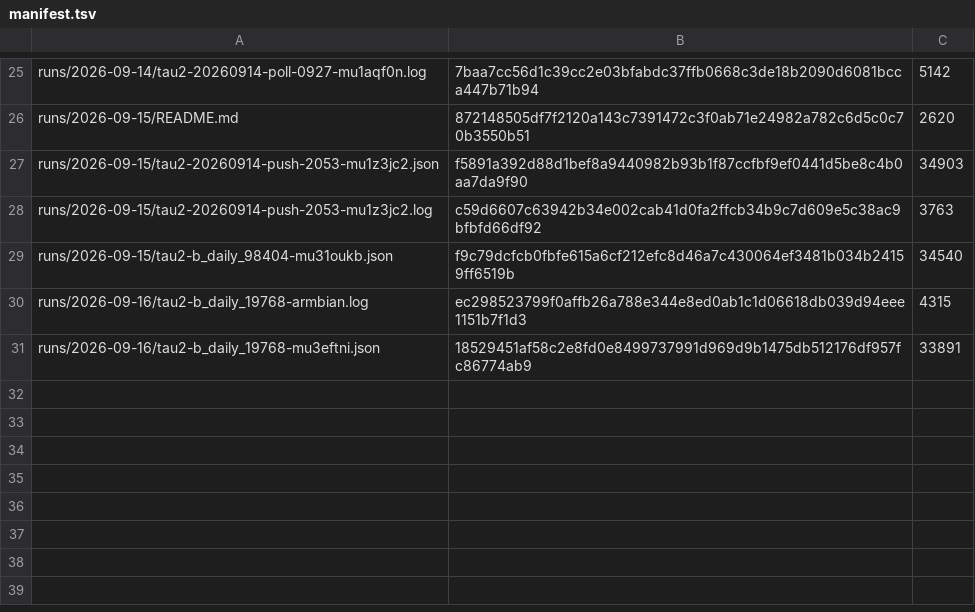
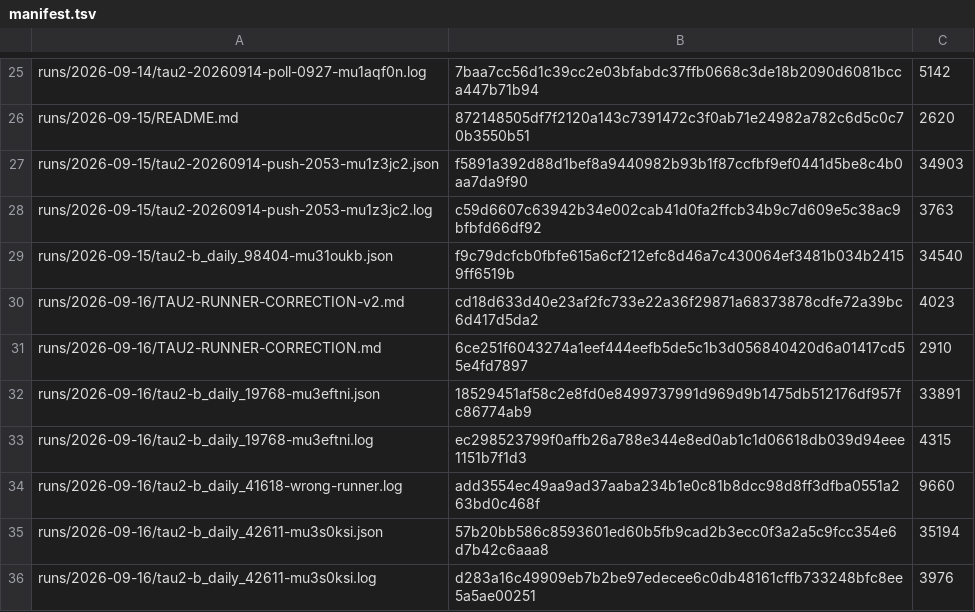
Before and after one commit to botiverse/antiproton, a TSV file: report/runs/manifest.tsv, drawn as a sheet; only a part is shown, gaps mark what is left out.

Commit message:
Anchor today's published runs, and drop the hostname from their names (#362)
report/runs/ is uploaded to a public bucket but only manifest.tsv is tracked,
so a run that reaches the bucket without a manifest row is public and
unhashed — which is exactly what today's three were.

Two names also carried this machine's hostname. The bucket is world-readable
and report/runs/README.md says the credential check cannot catch what is
sensitive only by context, naming an internal hostname as its own example:

  tau2-b_daily_19768-armbian.log  ->  tau2-b_daily_19768-mu3eftni.log
  tau2-b_daily_42611-armbian.log  ->  tau2-b_daily_42611-mu3s0ksi.log
  tau2-b_daily_41618-armbian.log  ->  tau2-b_daily_41618-wrong-runner.log

Each log now shares the stem record.ts gives its record, so one stem reaches
both files. The contents were checked and carry no hostname, home directory or
internal address; only the names did. The three old keys stay reachable and are
named in TAU2-RUNNER-CORRECTION-v2.md, because a published key is immutable
here and orphaning them silently would be worse.

Co-authored-by: Vera <vera@antiproton.local>

```diff
--- a/report/runs/manifest.tsv
+++ b/report/runs/manifest.tsv
@@ -29,3 +29,8 @@ runs/2026-09-15/tau2-20260914-push-2053-mu1z3jc2.log	c59d6607c63942b34e002cab41d
 runs/2026-09-15/tau2-b_daily_98404-mu31oukb.json	f9c79dcfcb0fbfe615a6cf212efc8d46a7c430064ef3481b034b24159ff6519b	34540
-runs/2026-09-16/tau2-b_daily_19768-armbian.log	ec298523799f0affb26a788e344e8ed0ab1c1d06618db039d94eee1151b7f1d3	4315
+runs/2026-09-16/TAU2-RUNNER-CORRECTION-v2.md	cd18d633d40e23af2fc733e22a36f29871a68373878cdfe72a39bc6d417d5da2	4023
+runs/2026-09-16/TAU2-RUNNER-CORRECTION.md	6ce251f6043274a1eef444eefb5de5c1b3d056840420d6a01417cd55e4fd7897	2910
 runs/2026-09-16/tau2-b_daily_19768-mu3eftni.json	18529451af58c2e8fd0e8499737991d969d9b1475db512176df957fc86774ab9	33891
+runs/2026-09-16/tau2-b_daily_19768-mu3eftni.log	ec298523799f0affb26a788e344e8ed0ab1c1d06618db039d94eee1151b7f1d3	4315
+runs/2026-09-16/tau2-b_daily_41618-wrong-runner.log	add3554ec49aa9ad37aaba234b1e0c81b8dcc98d8ff3dfba0551a263bd0c468f	9660
+runs/2026-09-16/tau2-b_daily_42611-mu3s0ksi.json	57b20bb586c8593601ed60b5fb9cad2b3ecc0f3a2a5c9fcc354e6d7b42c6aaa8	35194
+runs/2026-09-16/tau2-b_daily_42611-mu3s0ksi.log	d283a16c49909eb7b2be97edecee6c0db48161cffb733248bfc8ee5a5ae00251	3976
```
